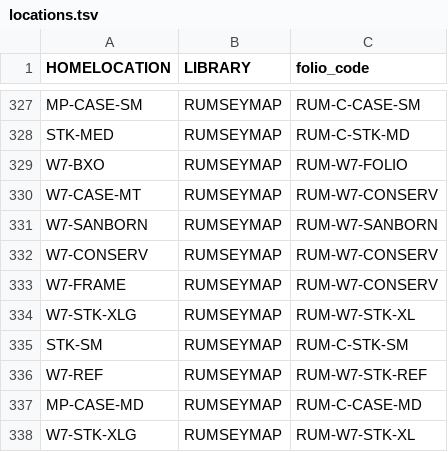
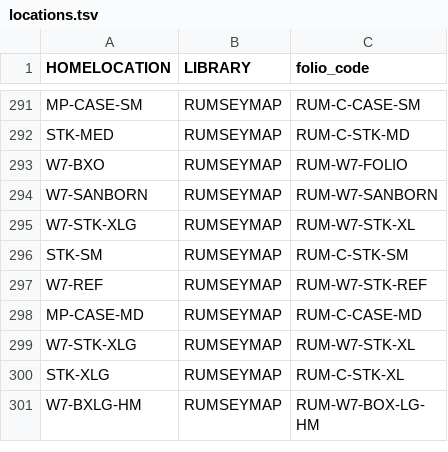
Before and after one commit to sul-dlss/folio_migration, a TSV file: mapping_files/locations.tsv, drawn as a sheet; only a part is shown, gaps mark what is left out; the shorter side is filled out with more unchanged rows; the diff covers the shown part only.

```diff
--- a/mapping_files/locations.tsv
+++ b/mapping_files/locations.tsv
@@ -329,6 +293,3 @@ STK-MED	RUMSEYMAP	RUM-C-STK-MD
 W7-BXO	RUMSEYMAP	RUM-W7-FOLIO
-W7-CASE-MT	RUMSEYMAP	RUM-W7-CONSERV
 W7-SANBORN	RUMSEYMAP	RUM-W7-SANBORN
-W7-CONSERV	RUMSEYMAP	RUM-W7-CONSERV
-W7-FRAME	RUMSEYMAP	RUM-W7-CONSERV
 W7-STK-XLG	RUMSEYMAP	RUM-W7-STK-XL
```
Also changed, not shown: 36 removed rows elsewhere in this file, 2 other files.
